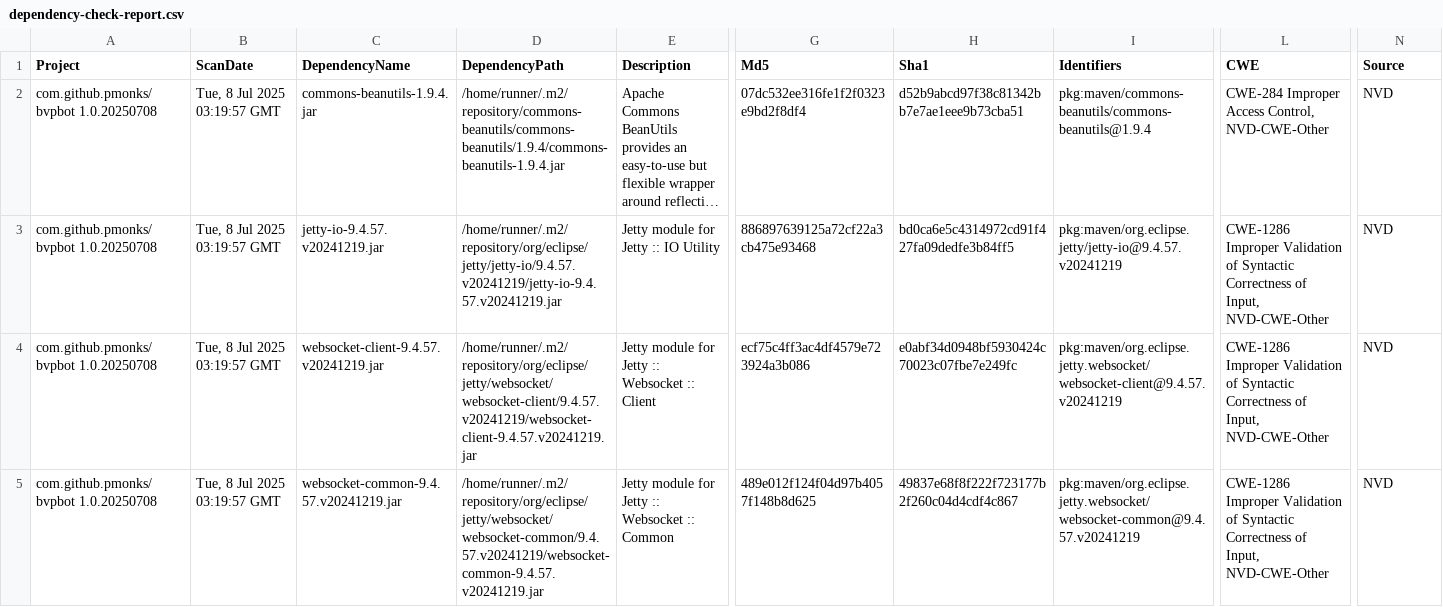
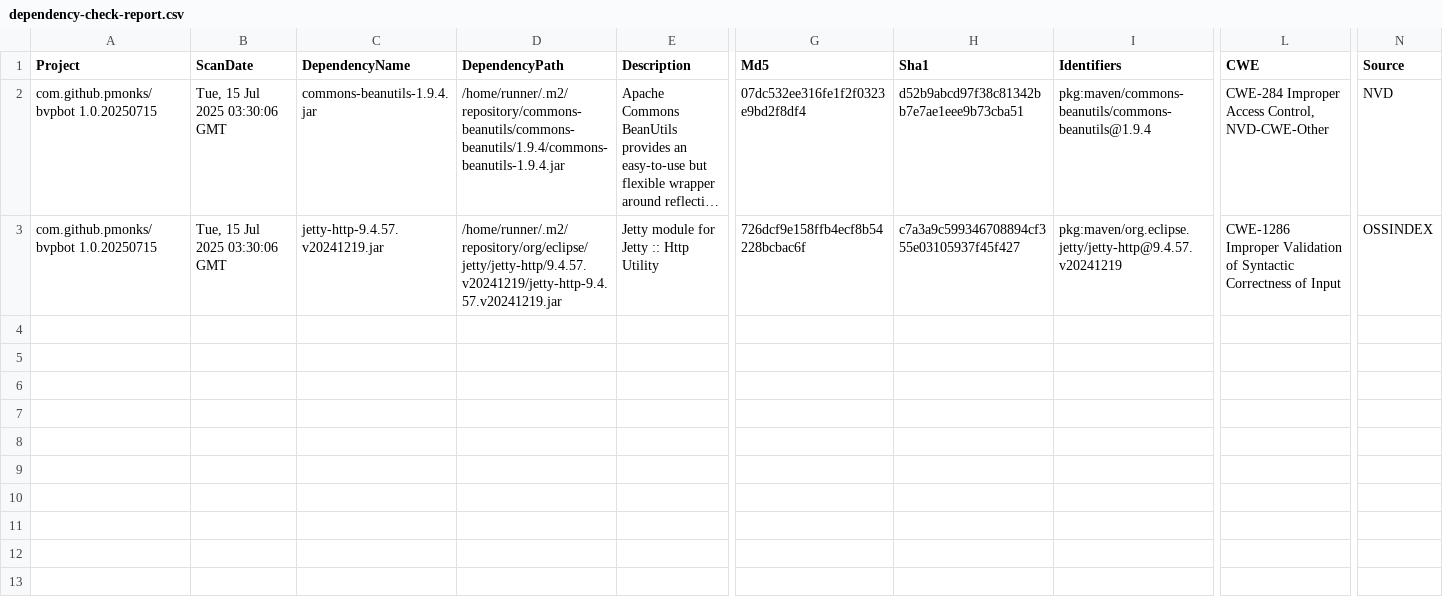
Before and after one commit to pmonks/bvpbot, a CSV file: nvd/dependency-check-report.csv, drawn as a sheet; only a part is shown, gaps mark what is left out; long unchanged cells end in …; rows hold the shown columns only; the diff covers the shown part only; the diff names each change by its address in the sheet, - before the commit and + after, or states it on an @@ line.

```diff
--- a/nvd/dependency-check-report.csv
+++ b/nvd/dependency-check-report.csv
-A2:A3 (Project): com.github.pmonks/bvpbot 1.0.20250708
+A2:A3 (Project): com.github.pmonks/bvpbot 1.0.20250715
-B2:B3 (ScanDate): Tue, 8 Jul 2025 03:19:57 GMT
+B2:B3 (ScanDate): Tue, 15 Jul 2025 03:30:06 GMT
-C3 (DependencyName): jetty-io-9.4.57.v20241219.jar
+C3 (DependencyName): jetty-http-9.4.57.v20241219.jar
-D3 (DependencyPath): /home/runner/.m2/repository/org/eclipse/jetty/jetty-io/9.4.57.v20241219/jetty-io-9.4.57.v20241219.jar
+D3 (DependencyPath): /home/runner/.m2/repository/org/eclipse/jetty/jetty-http/9.4.57.v20241219/jetty-http-9.4.57.v20241219.jar
-E3 (Description): Jetty module for Jetty :: IO Utility
+E3 (Description): Jetty module for Jetty :: Http Utility
-G3 (Md5): 886897639125a72cf22a3cb475e93468
+G3 (Md5): 726dcf9e158ffb4ecf8b54228bcbac6f
-H3 (Sha1): bd0ca6e5c4314972cd91f427fa09dedfe3b84ff5
+H3 (Sha1): c7a3a9c599346708894cf355e03105937f45f427
-I3 (Identifiers): pkg:maven/org.eclipse.jetty/jetty-io@9.4.57.v20241219
+I3 (Identifiers): pkg:maven/org.eclipse.jetty/jetty-http@9.4.57.v20241219
-L3 (CWE): …Correctness of Input, NVD-CWE-Other
+L3 (CWE): …Correctness of Input
-N3 (Source): NVD
+N3 (Source): OSSINDEX
-row 4: com.github.pmonks/bvpbot 1.0.20250708 | Tue, 8 Jul 2025 03:19:57 GMT | websocket-client-9.4.57.v20241219.jar | /home/runner/.m2/repository/org/eclipse/jetty/websocket/websocket-client/9.4.57.v20241219/websocket-client-9.4.57.v20241219.jar | Jetty module for Jetty :: Websocket :: Client | ecf75c4ff3ac4df4579e723924a3b086 | e0abf34d0948bf5930424c70023c07fbe7e249fc | pkg:maven/org.eclipse.jetty.websocket/websocket-client@9.4.57.v20241219 | CWE-1286 Improper Validation of Syntactic Correctness of Input, NVD-CWE-Other | NVD
-row 5: com.github.pmonks/bvpbot 1.0.20250708 | Tue, 8 Jul 2025 03:19:57 GMT | websocket-common-9.4.57.v20241219.jar | /home/runner/.m2/repository/org/eclipse/jetty/websocket/websocket-common/9.4.57.v20241219/websocket-common-9.4.57.v20241219.jar | Jetty module for Jetty :: Websocket :: Common | 489e012f124f04d97b4057f148b8d625 | 49837e68f8f222f723177b2f260c04d4cdf4c867 | pkg:maven/org.eclipse.jetty.websocket/websocket-common@9.4.57.v20241219 | CWE-1286 Improper Validation of Syntactic Correctness of Input, NVD-CWE-Other | NVD
```
Also changed, not shown: 3 edited cells elsewhere in this file, 8 other files.
